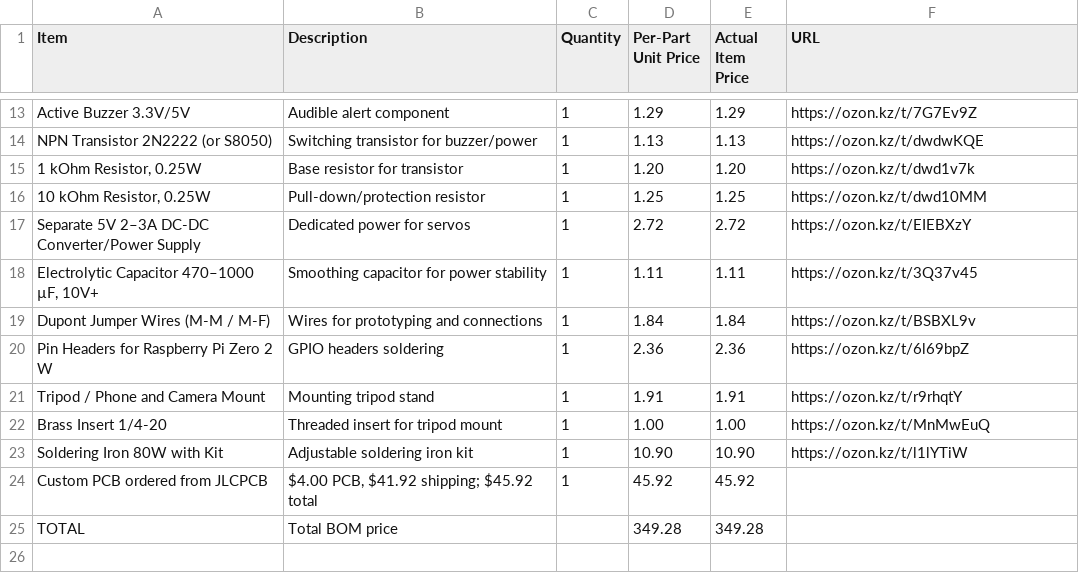
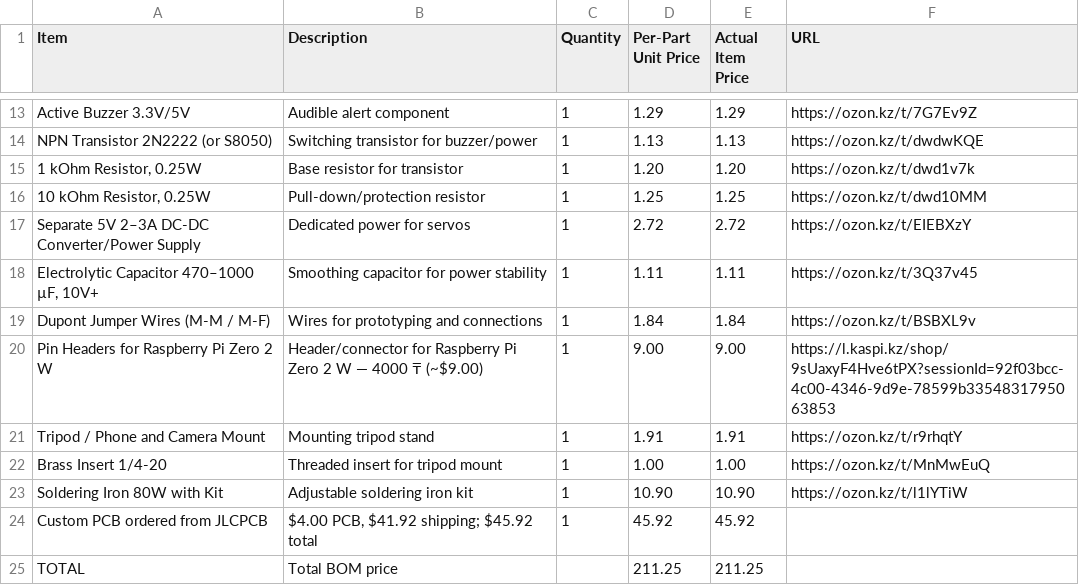
Before and after one commit to Azil555/Antiprockreal, a CSV file: BOM/bom.csv, drawn as a sheet; only a part is shown, gaps mark what is left out.

Commit message:
Replace Raspberry Pi pin header row with Kaspi connector link and 4000 KZT price

```diff
--- a/BOM/bom.csv
+++ b/BOM/bom.csv
@@ -19,3 +19,3 @@ Item,Description,Quantity,Per-Part Unit Price,Actual Item Price,URL
 "Dupont Jumper Wires (M-M / M-F)","Wires for prototyping and connections",1,1.84,1.84,https://ozon.kz/t/BSBXL9v
-"Pin Headers for Raspberry Pi Zero 2 W","GPIO headers soldering",1,2.36,2.36,https://ozon.kz/t/6l69bpZ
+"Pin Headers for Raspberry Pi Zero 2 W","Header/connector for Raspberry Pi Zero 2 W — 4000 ₸ (~$9.00)",1,9.00,9.00,https://l.kaspi.kz/shop/9sUaxyF4Hve6tPX?sessionId=92f03bcc-4c00-4346-9d9e-78599b3354831795063853
 "Tripod / Phone and Camera Mount","Mounting tripod stand",1,1.91,1.91,https://ozon.kz/t/r9rhqtY
@@ -24,2 +24,2 @@ Item,Description,Quantity,Per-Part Unit Price,Actual Item Price,URL
 "Custom PCB ordered from JLCPCB","$4.00 PCB, $41.92 shipping; $45.92 total",1,45.92,45.92,
-"TOTAL","Total BOM price",,349.28,349.28,
+"TOTAL","Total BOM price",,211.25,211.25,
```
